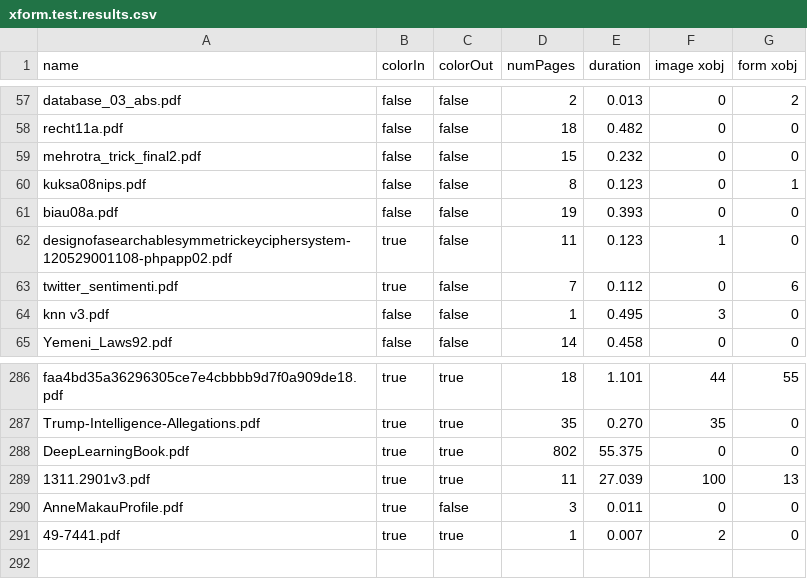
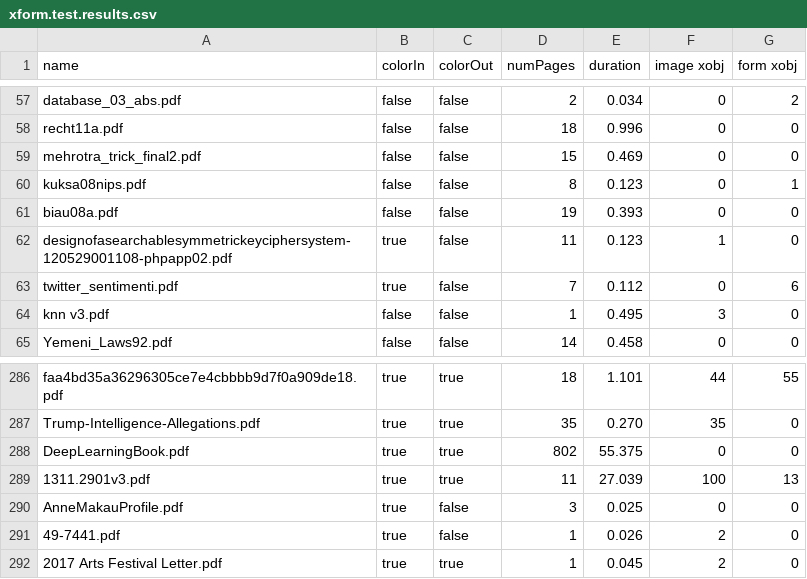
Before and after one commit to unidoc/unipdf-examples, a CSV file: pdf/xform.test.results.csv, drawn as a sheet; only a part is shown, gaps mark what is left out; the diff covers the shown part only; the diff names each change by its address in the sheet, - before the commit and + after, or states it on an @@ line.

Commit message:
tuned color tolerance

```diff
--- a/pdf/xform.test.results.csv
+++ b/pdf/xform.test.results.csv
-E57 (duration): 0.013
+E57 (duration): 0.034
-E58 (duration): 0.482
+E58 (duration): 0.996
-E59 (duration): 0.232
+E59 (duration): 0.469
-E290 (duration): 0.011
+E290 (duration): 0.025
-C291 (colorOut): true
+C291 (colorOut): false
-E291 (duration): 0.007
+E291 (duration): 0.026
+row 292: 2017 Arts Festival Letter.pdf | true | true | 1 | 0.045 | 2 | 0
```
Also changed, not shown: 54 edited cells elsewhere in this file, 1 other file.
